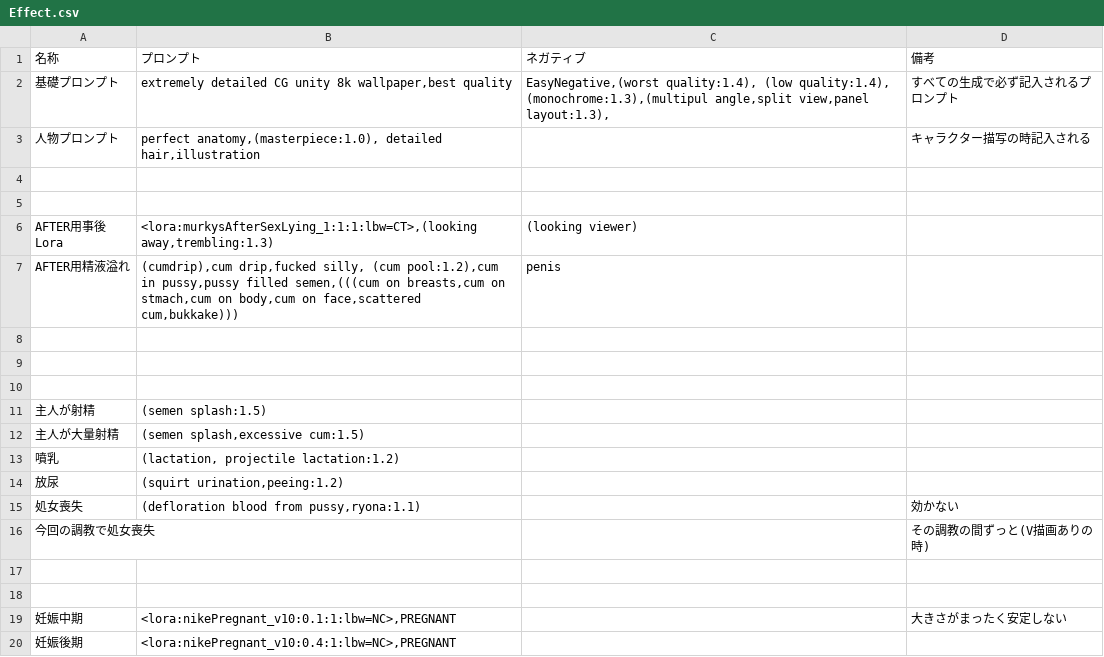
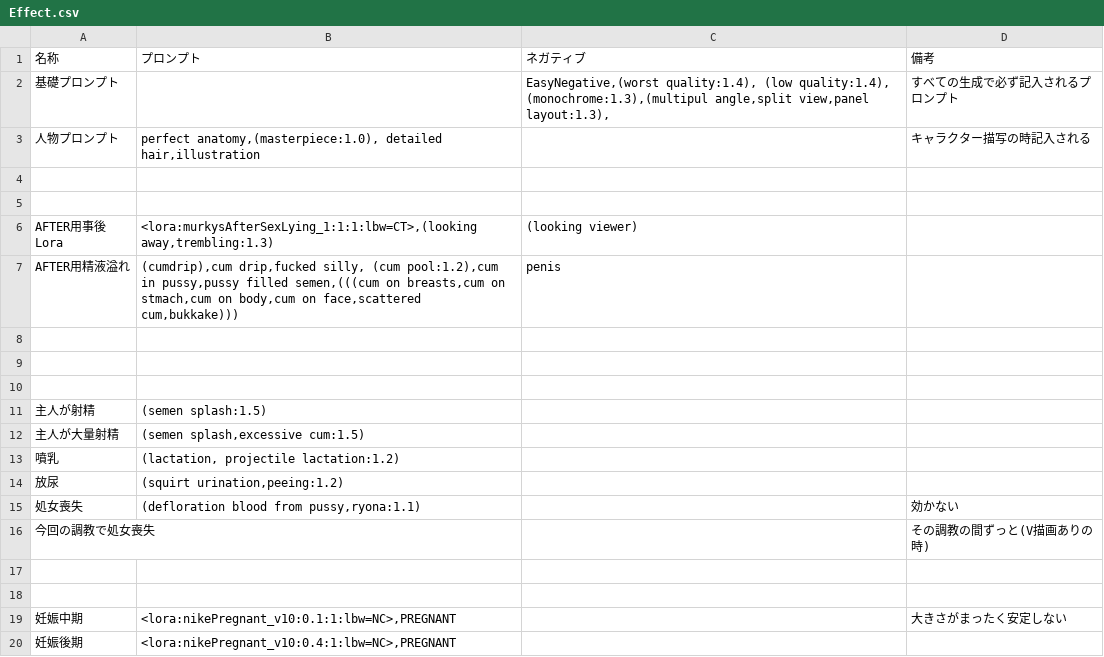
Before and after one commit to pleiadesseven/era2webuiapi, a CSV file: era2webui/eratohoYM/csvfiles/Effect.csv, drawn as a sheet.

```diff
--- a/era2webui/eratohoYM/csvfiles/Effect.csv
+++ b/era2webui/eratohoYM/csvfiles/Effect.csv
@@ -1,3 +1,3 @@
 名称,プロンプト,ネガティブ,備考
-基礎プロンプト,"extremely detailed CG unity 8k wallpaper,best quality ","EasyNegative,(worst quality:1.4), (low quality:1.4), (monochrome:1.3),(multipul angle,split view,panel layout:1.3),",すべての生成で必ず記入されるプロンプト
+基礎プロンプト,"","EasyNegative,(worst quality:1.4), (low quality:1.4), (monochrome:1.3),(multipul angle,split view,panel layout:1.3),",すべての生成で必ず記入されるプロンプト
 人物プロンプト,"perfect anatomy,(masterpiece:1.0), detailed hair,illustration",,キャラクター描写の時記入される
```
Also changed, not shown: 13 other files.
